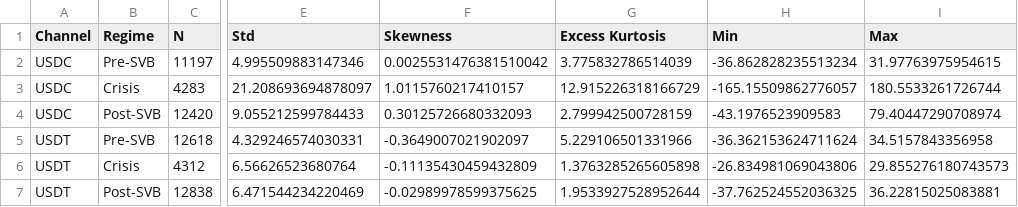
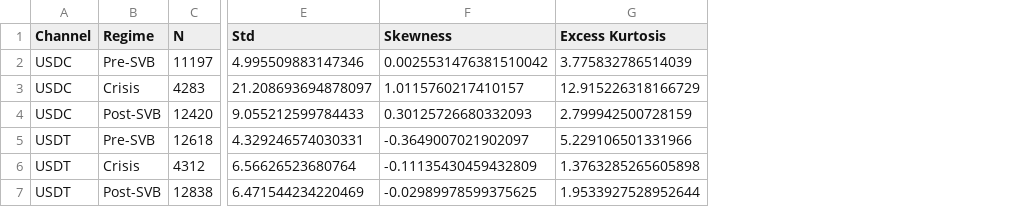
Before and after one commit to PrashanthBhaskara/IAQF2026, a CSV file: tables/distributional_robustness.csv, drawn as a sheet; only a part is shown, gaps mark what is left out; the diff names each change by its address in the sheet, - before the commit and + after, or states it on an @@ line.

```diff
--- a/tables/distributional_robustness.csv
+++ b/tables/distributional_robustness.csv
-column H (Min), rows 2-7: -36.862828235513234 | -165.15509862776057 | -43.1976523909583 | -36.362153624711624 | -26.834981069043806 | -37.762524552036325
-column I (Max), rows 2-7: 31.97763975954615 | 180.5533261726744 | 79.40447290708974 | 34.5157843356958 | 29.855276180743573 | 36.22815025083881
```
Also changed, not shown: tables/arbitrage_summary.csv, tables/cointegration_johansen.csv, 10 other files.
